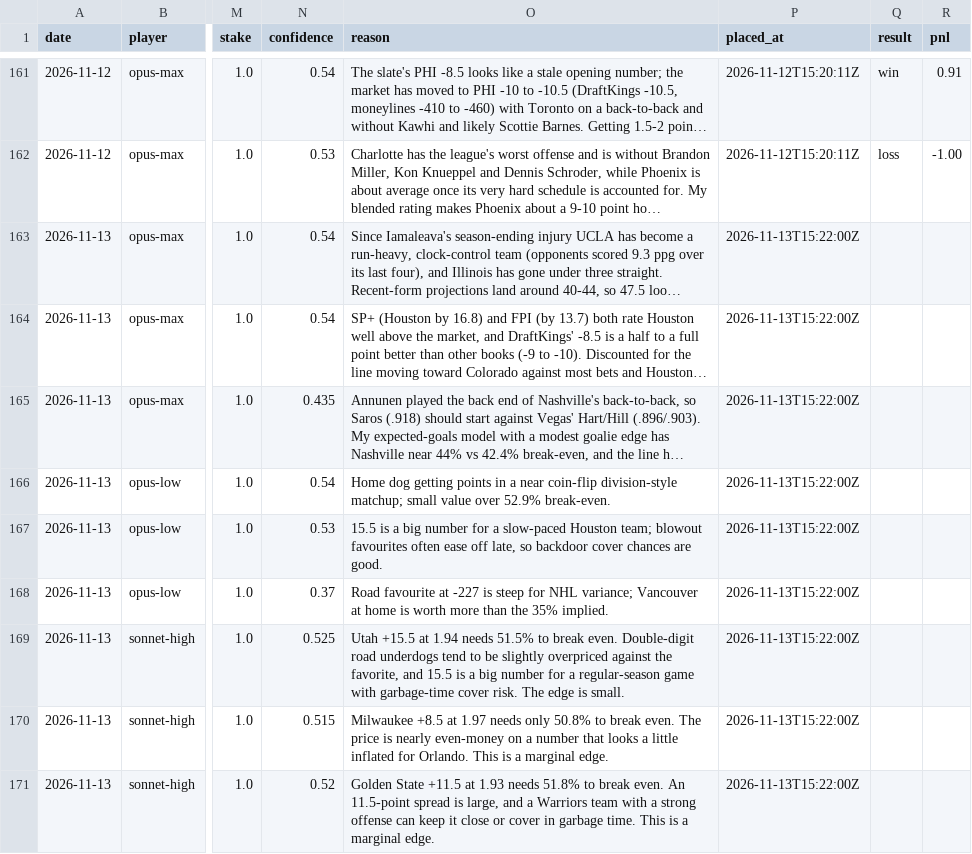
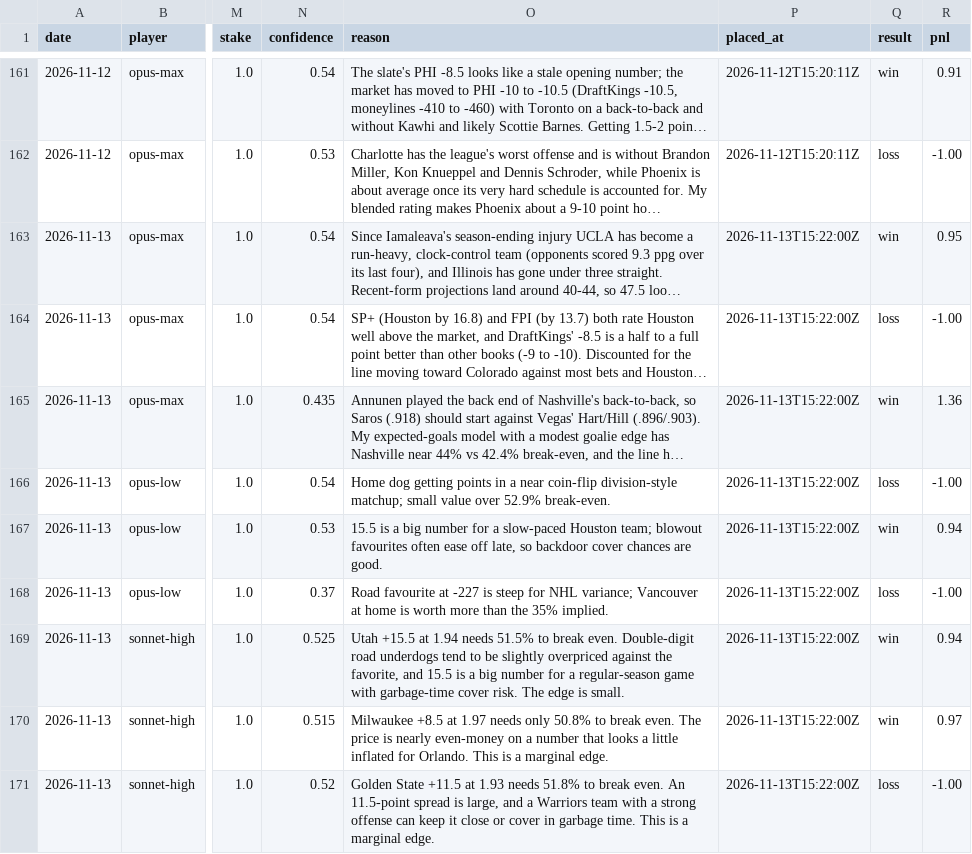
Before and after one commit to llantis/claude-betting-tournament, a CSV file: data/ledger.csv, drawn as a sheet; only a part is shown, gaps mark what is left out; long unchanged cells end in …; the diff covers the shown part only; the diff names each change by its address in the sheet, - before the commit and + after, or states it on an @@ line.

```diff
--- a/data/ledger.csv
+++ b/data/ledger.csv
-Q163 (result): (empty)
+Q163 (result): win
-R163 (pnl): (empty)
+R163 (pnl): 0.95
-Q164 (result): (empty)
+Q164 (result): loss
-R164 (pnl): (empty)
+R164 (pnl): -1.00
-Q165 (result): (empty)
+Q165 (result): win
-R165 (pnl): (empty)
+R165 (pnl): 1.36
-Q166 (result): (empty)
+Q166 (result): loss
-R166 (pnl): (empty)
+R166 (pnl): -1.00
-Q167 (result): (empty)
+Q167 (result): win
-R167 (pnl): (empty)
+R167 (pnl): 0.94
-Q168 (result): (empty)
+Q168 (result): loss
-R168 (pnl): (empty)
+R168 (pnl): -1.00
-Q169:Q170 (result): (empty)
+Q169:Q170 (result): win
-R169 (pnl): (empty)
+R169 (pnl): 0.94
-R170 (pnl): (empty)
+R170 (pnl): 0.97
-Q171 (result): (empty)
+Q171 (result): loss
-R171 (pnl): (empty)
+R171 (pnl): -1.00
```
Also changed, not shown: 9 added rows elsewhere in this file, data/bankroll/ledger.csv, data/double_elim/ledger.csv, 32 other files.
